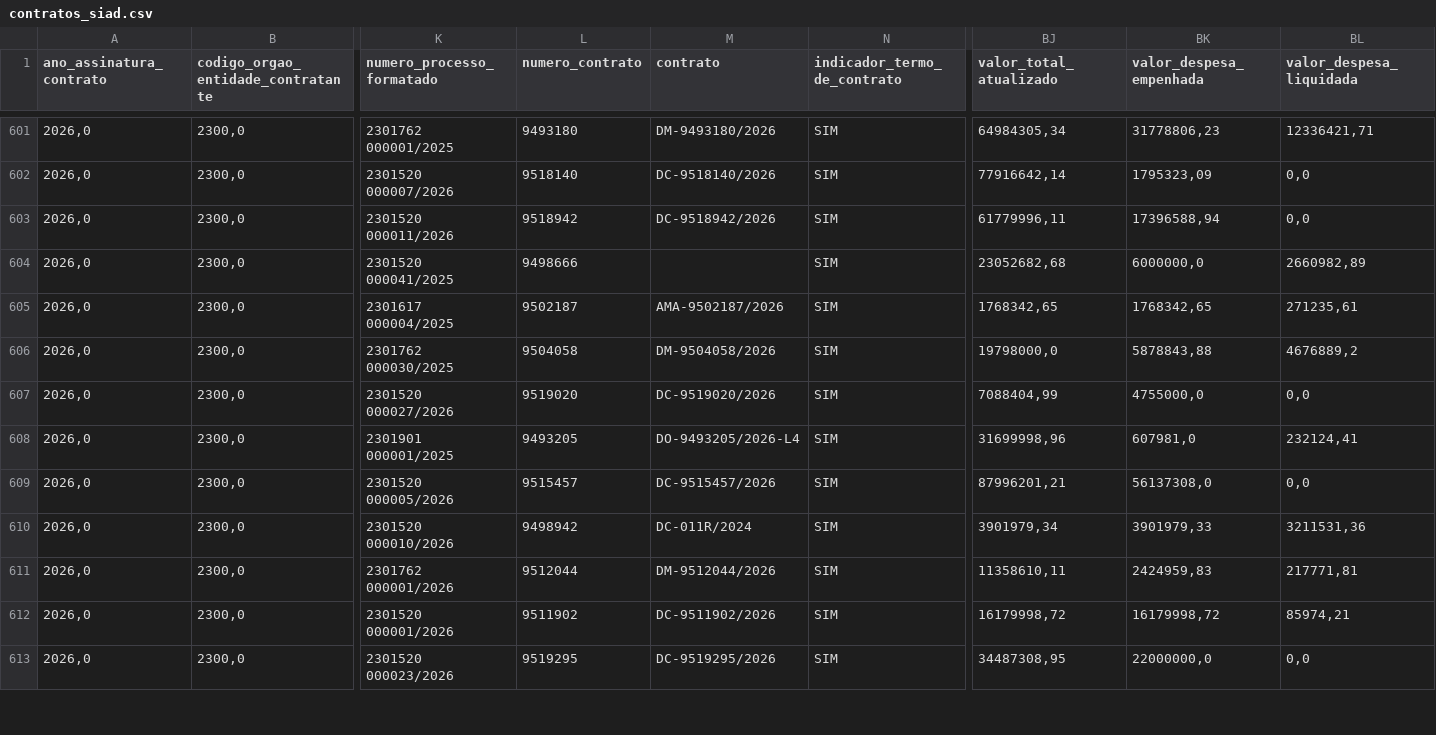
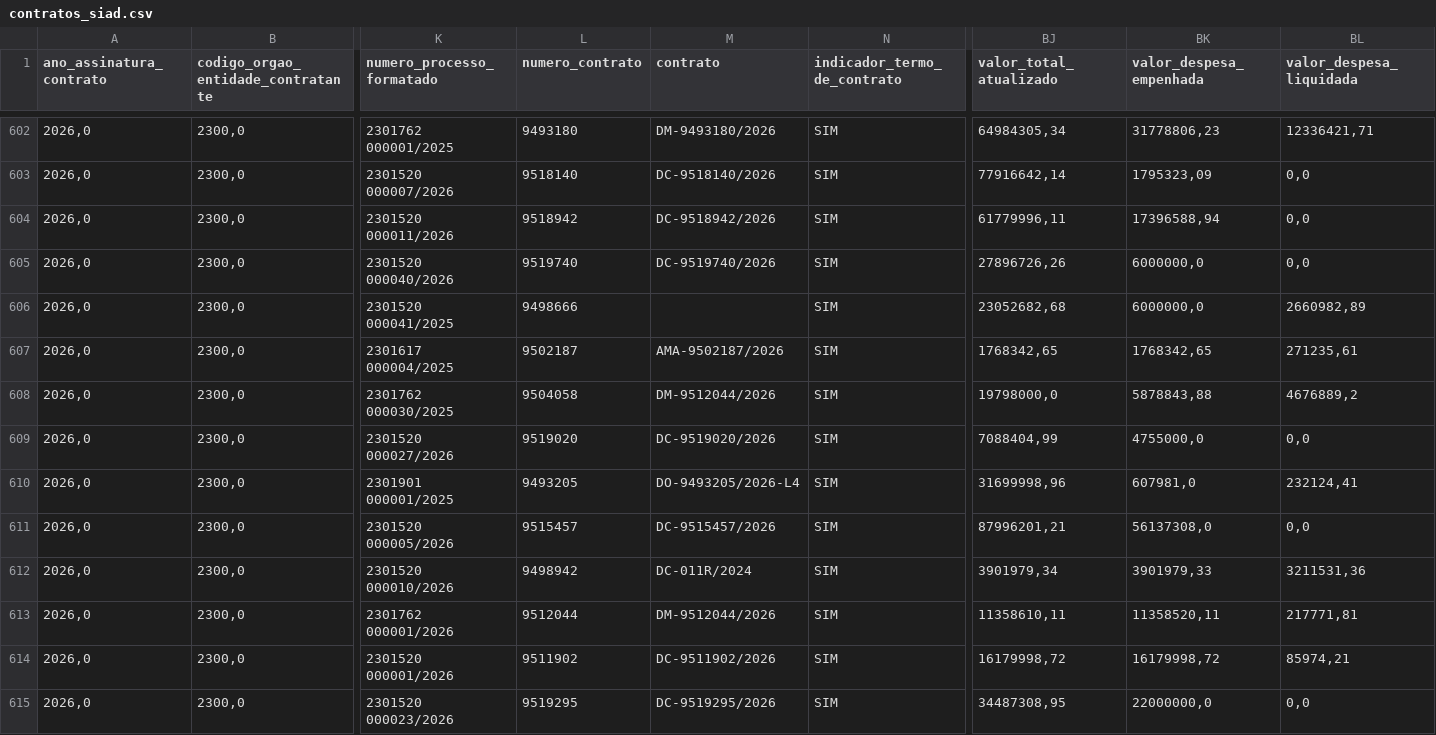
Before and after one commit to transparencia-mg/portal_obras, a CSV file: dataset/data/contratos_siad.csv, drawn as a sheet; only a part is shown, gaps mark what is left out; addresses are those after the commit; rows hold the shown columns only; the diff covers the shown part only; the diff names each change by its address in the sheet, - before the commit and + after, or states it on an @@ line.

```diff
--- a/dataset/data/contratos_siad.csv
+++ b/dataset/data/contratos_siad.csv
+row 605: 2026,0 | 2300,0 | 2301520 000040/2026 | 9519740 | DC-9519740/2026 | SIM | 27896726,26 | 6000000,0 | 0,0
-M608 (contrato): DM-9504058/2026
+M608 (contrato): DM-9512044/2026
-BK613 (valor_despesa_empenhada): 2424959,83
+BK613 (valor_despesa_empenhada): 11358520,11
```
Also changed, not shown: 3 added rows, 1 removed row and 41 edited cells elsewhere in this file, dataset/data/itens.csv, 7 other files.
